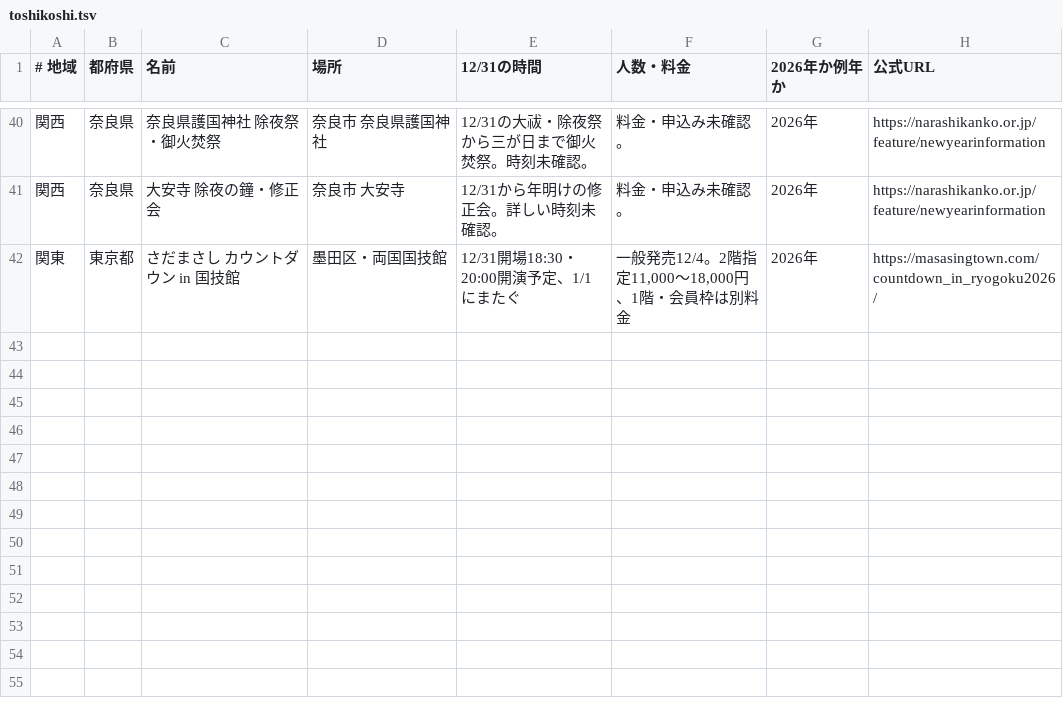
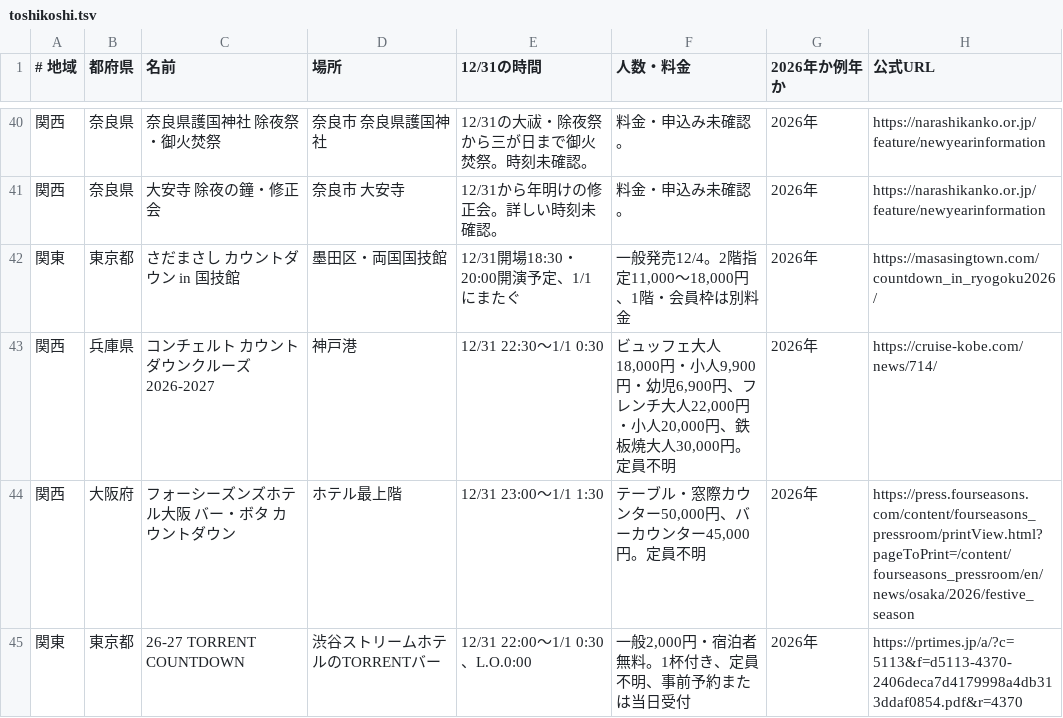
Before and after one commit to oreusa/akari-auto, a TSV file: data/nenmatsu/toshikoshi.tsv, drawn as a sheet; only a part is shown, gaps mark what is left out; the diff names each change by its address in the sheet, - before the commit and + after, or states it on an @@ line.

```diff
--- a/data/nenmatsu/toshikoshi.tsv
+++ b/data/nenmatsu/toshikoshi.tsv
+row 43: 関西 | 兵庫県 | コンチェルト カウントダウンクルーズ2026-2027 | 神戸港 | 12/31 22:30〜1/1 0:30 | ビュッフェ大人18,000円・小人9,900円・幼児6,900円、フレンチ大人22,000円・小人20,000円、鉄板焼大人30,000円。定員不明 | 2026年 | https://cruise-kobe.com/news/714/
+row 44: 関西 | 大阪府 | フォーシーズンズホテル大阪 バー・ボタ カウントダウン | ホテル最上階 | 12/31 23:00〜1/1 1:30 | テーブル・窓際カウンター50,000円、バーカウンター45,000円。定員不明 | 2026年 | https://press.fourseasons.com/content/fourseasons_pressroom/printView.html?pageToPrint=/content/fourseasons_pressroom/en/news/osaka/2026/festive_season
+row 45: 関東 | 東京都 | 26-27 TORRENT COUNTDOWN | 渋谷ストリームホテルのTORRENTバー | 12/31 22:00〜1/1 0:30、L.O.0:00 | 一般2,000円・宿泊者無料。1杯付き、定員不明、事前予約または当日受付 | 2026年 | https://prtimes.jp/a/?c=5113&f=d5113-4370-2406deca7d4179998a4db313ddaf0854.pdf&r=4370
```
